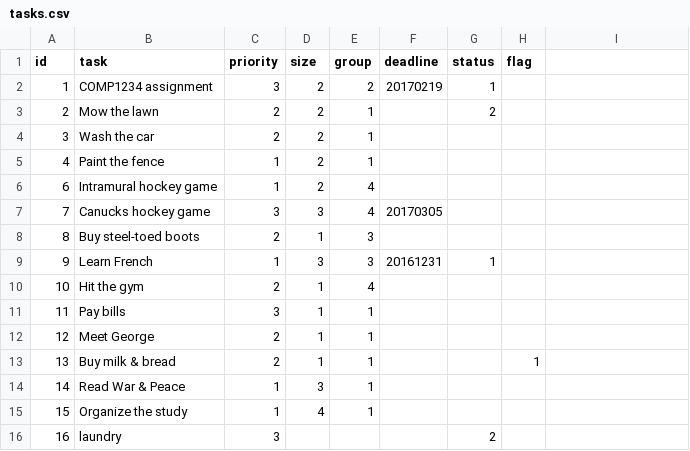
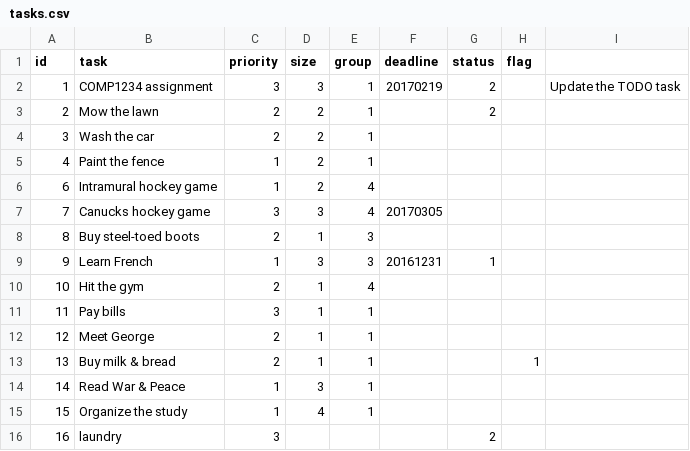
Before and after one commit to Castielketaimo/starter-todo4, a CSV file: data/tasks.csv, drawn as a sheet.

Commit message:
Added ability to update the size, group, and status of a task on the itemedit view.

```diff
--- a/data/tasks.csv
+++ b/data/tasks.csv
@@ -1,3 +1,3 @@
 id,task,priority,size,group,deadline,status,flag
-1,"COMP1234 assignment",3,2,2,20170219,1,
+1,"COMP1234 assignment",3,3,1,20170219,2,,"Update the TODO task"
 2,"Mow the lawn",2,2,1,,2,
```
Also changed, not shown: 3 other files.
